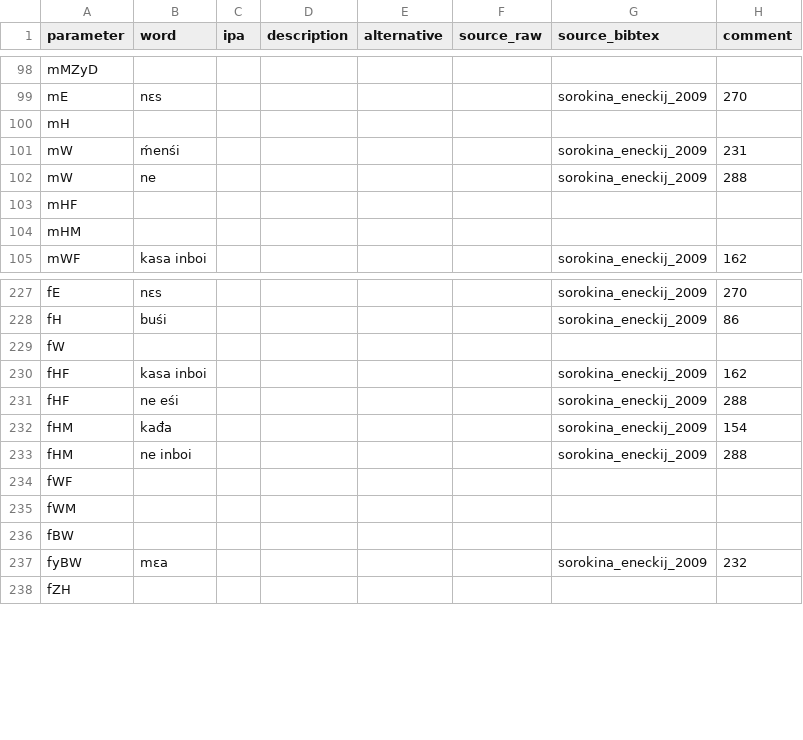
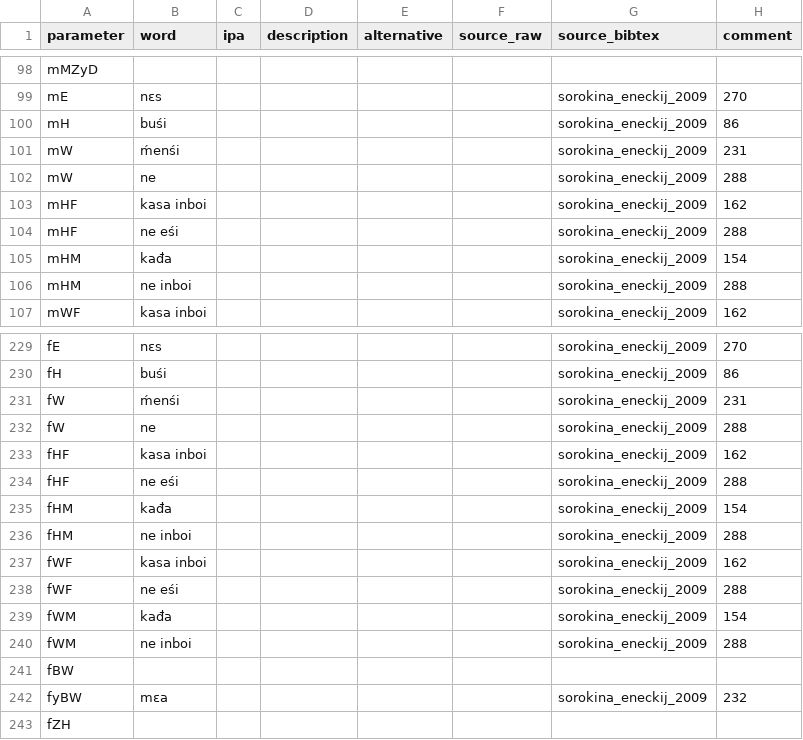
Before and after one commit to kinbank/kinura, a CSV file: kinbank/raw/Uralic/kinura_ForestEnets_fore1265.csv, drawn as a sheet; only a part is shown, gaps mark what is left out.

Commit message:
Update kinura_ForestEnets_fore1265.csv

```diff
--- a/kinbank/raw/Uralic/kinura_ForestEnets_fore1265.csv
+++ b/kinbank/raw/Uralic/kinura_ForestEnets_fore1265.csv
@@ -99,7 +99,9 @@
 "mE","nɛs",,,,,"sorokina_eneckij_2009","270"
-"mH","",,,,,"",""
+"mH","buśi",,,,,"sorokina_eneckij_2009","86"
 "mW","ḿenśi",,,,,"sorokina_eneckij_2009","231"
 "mW","ne",,,,,"sorokina_eneckij_2009","288"
-"mHF","",,,,,"",""
-"mHM","",,,,,"",""
+"mHF","kasa inboi",,,,,"sorokina_eneckij_2009","162"
+"mHF","ne eśi",,,,,"sorokina_eneckij_2009","288"
+"mHM","kađa",,,,,"sorokina_eneckij_2009","154"
+"mHM","ne inboi",,,,,"sorokina_eneckij_2009","288"
 "mWF","kasa inboi",,,,,"sorokina_eneckij_2009","162"
@@ -228,3 +230,4 @@
 "fH","buśi",,,,,"sorokina_eneckij_2009","86"
-"fW","",,,,,"",""
+"fW","ḿenśi",,,,,"sorokina_eneckij_2009","231"
+"fW","ne",,,,,"sorokina_eneckij_2009","288"
 "fHF","kasa inboi",,,,,"sorokina_eneckij_2009","162"
@@ -233,4 +236,6 @@
 "fHM","ne inboi",,,,,"sorokina_eneckij_2009","288"
-"fWF","",,,,,"",""
-"fWM","",,,,,"",""
+"fWF","kasa inboi",,,,,"sorokina_eneckij_2009","162"
+"fWF","ne eśi",,,,,"sorokina_eneckij_2009","288"
+"fWM","kađa",,,,,"sorokina_eneckij_2009","154"
+"fWM","ne inboi",,,,,"sorokina_eneckij_2009","288"
 "fBW","",,,,,"",""
```
